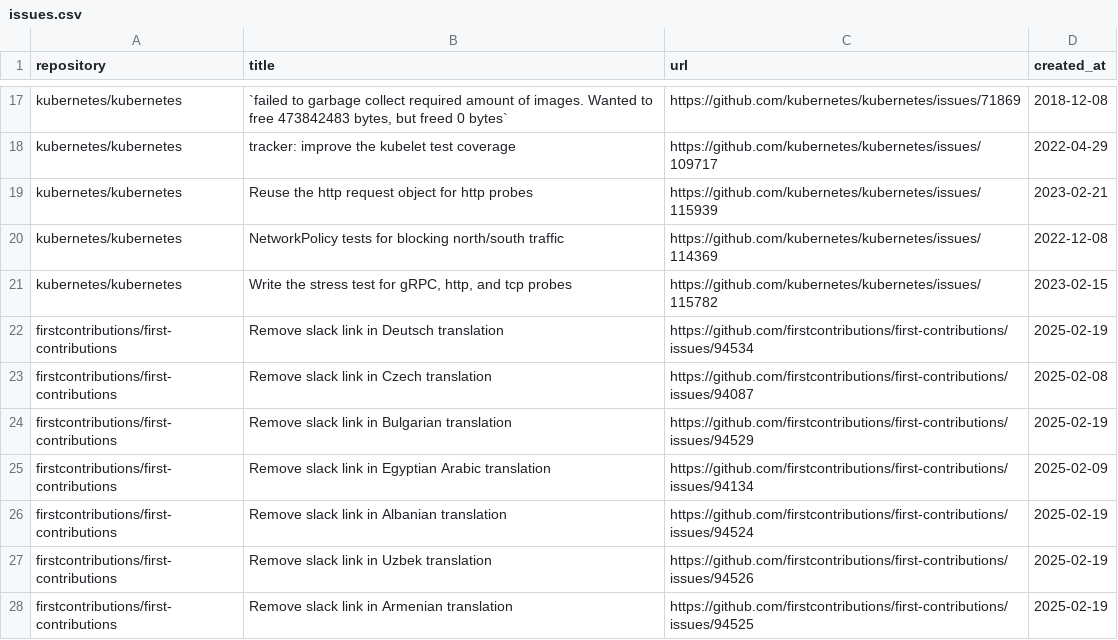
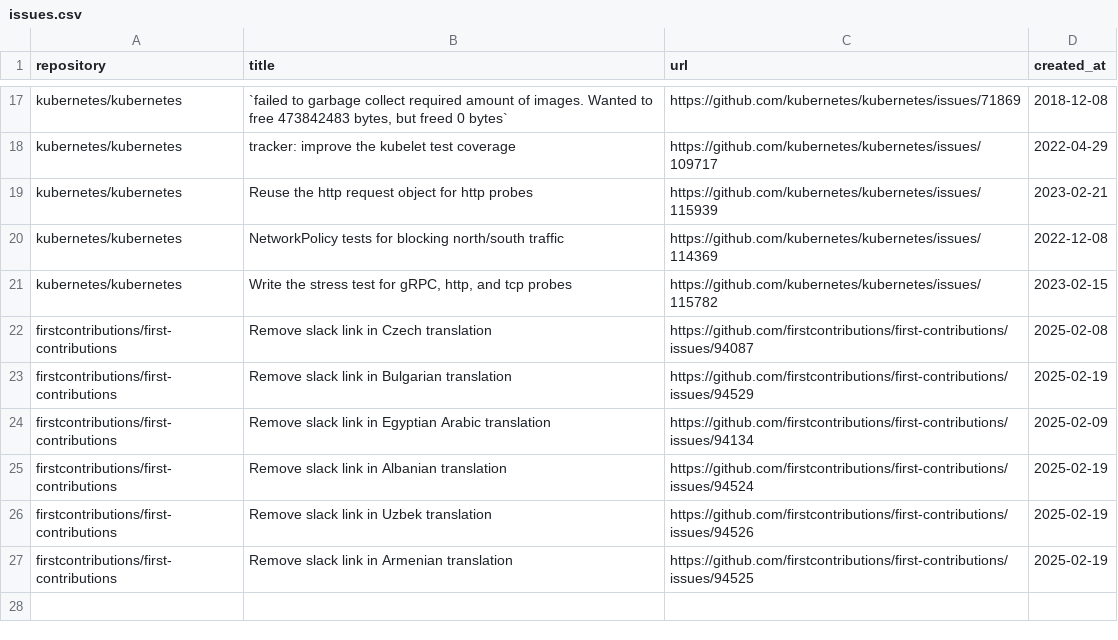
Before and after one commit to andyresonner/automated-issue-finder, a CSV file: issues.csv, drawn as a sheet; only a part is shown, gaps mark what is left out; the diff names each change by its address in the sheet, - before the commit and + after, or states it on an @@ line.

```diff
--- a/issues.csv
+++ b/issues.csv
-row 22: firstcontributions/first-contributions | Remove slack link in Deutsch translation | https://github.com/firstcontributions/first-contributions/issues/94534 | 2025-02-19
```
Also changed, not shown: 1 other file.
